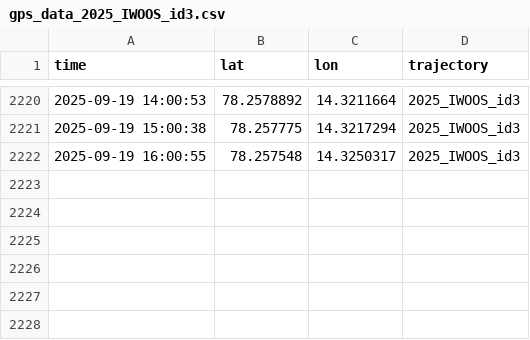
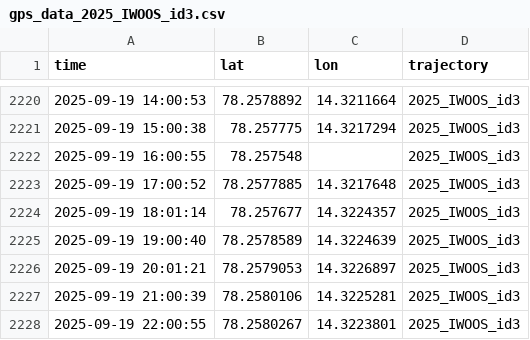
Before and after one commit to jerabaul29/2025_IWOOS_id3_data, a CSV file: gps_data_2025_IWOOS_id3.csv, drawn as a sheet; only a part is shown, gaps mark what is left out.

```diff
--- a/gps_data_2025_IWOOS_id3.csv
+++ b/gps_data_2025_IWOOS_id3.csv
@@ -2221,2 +2221,8 @@ time,lat,lon,trajectory
 2025-09-19 15:00:38,78.257775,14.3217294,2025_IWOOS_id3
-2025-09-19 16:00:55,78.257548,14.3250317,2025_IWOOS_id3
+2025-09-19 16:00:55,78.257548,,2025_IWOOS_id3
+2025-09-19 17:00:52,78.2577885,14.3217648,2025_IWOOS_id3
+2025-09-19 18:01:14,78.257677,14.3224357,2025_IWOOS_id3
+2025-09-19 19:00:40,78.2578589,14.3224639,2025_IWOOS_id3
+2025-09-19 20:01:21,78.2579053,14.3226897,2025_IWOOS_id3
+2025-09-19 21:00:39,78.2580106,14.3225281,2025_IWOOS_id3
+2025-09-19 22:00:55,78.2580267,14.3223801,2025_IWOOS_id3
```
Also changed, not shown: temp_data_2025_IWOOS_id3.csv, wavestat_data_2025_IWOOS_id3.csv, 1 other file.
